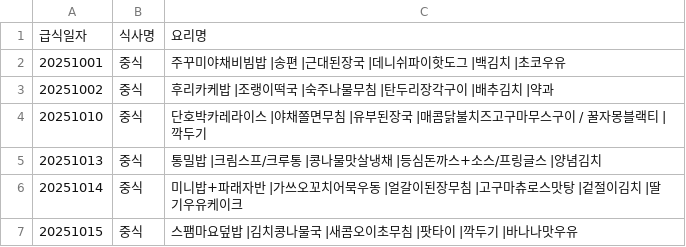
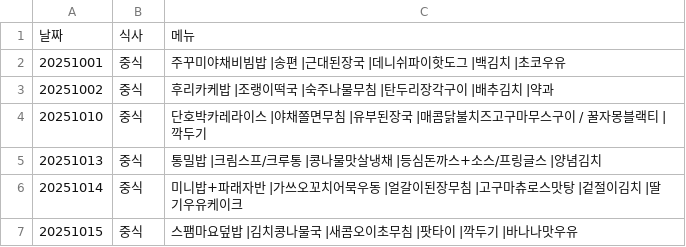
Before and after one commit to teacher188-netizen/2026-datascience, a CSV file: sangok_meals.csv, drawn as a sheet; only a part is shown.

Commit message:
Update sangok_meals.csv

```diff
--- a/sangok_meals.csv
+++ b/sangok_meals.csv
@@ -1,2 +1,2 @@
-급식일자,식사명,요리명
+날짜,식사,메뉴
 20251001,중식,주꾸미야채비빔밥 |송편 |근대된장국 |데니쉬파이핫도그 |백김치 |초코우유
```
